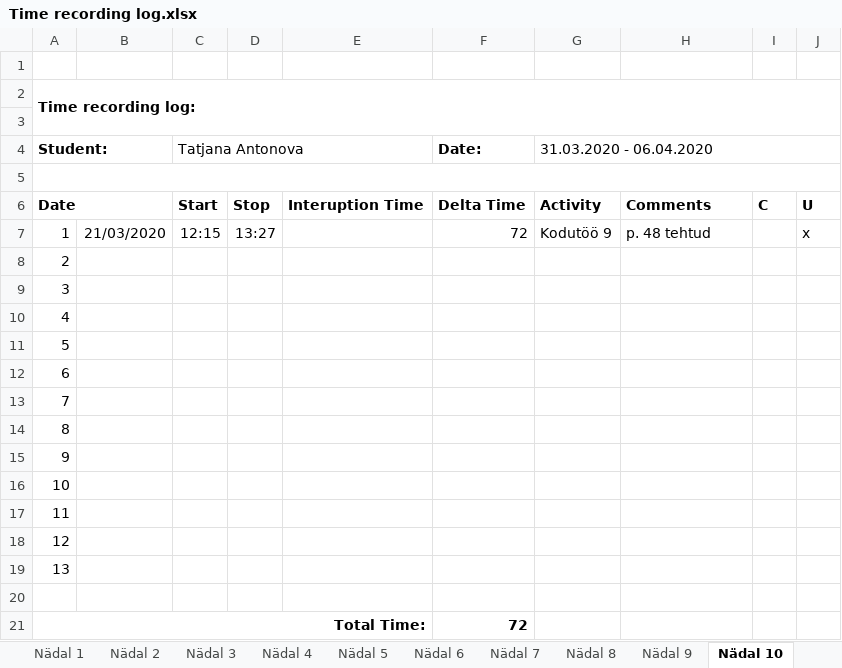
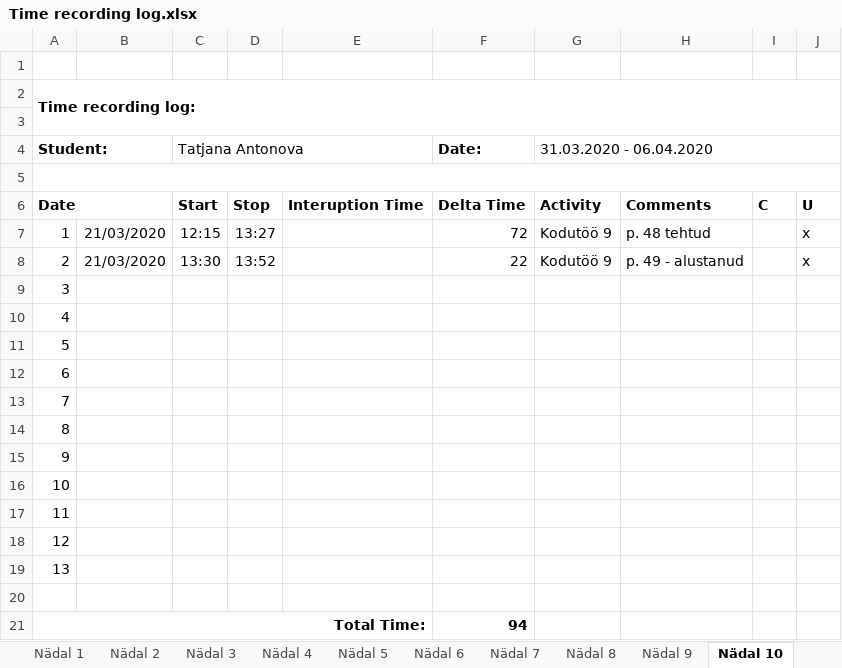
Before and after one commit to TatjanaAntonova/Homework4, an Excel workbook: Time recording log.xlsx, sheet Nädal 10, drawn as a sheet; values as stored, in another font and other column widths than the file's, no borders; the diff names each change by its address in the sheet, - before the commit and + after, or states it on an @@ line.

```diff
--- a/Time recording log.xlsx (sheet Nädal 10)
+++ b/Time recording log.xlsx (sheet Nädal 10)
-B8: (empty)
+B8: 21/03/2020
-C8 (Tatjana Antonova): (empty)
+C8 (Tatjana Antonova): 13:30
-D8: (empty)
+D8: 13:52
-F8 (Date:): (empty)
+F8 (Date:): 22
-G8 (31.03.2020 - 06.04.2020): (empty)
+G8 (31.03.2020 - 06.04.2020): Kodutöö 9
-H8: (empty)
+H8: p. 49 - alustanud
-J8: (empty)
+J8: x
-F21 (Date:): 72
+F21 (Date:): 94
```
Also changed, not shown: 3 other files.
